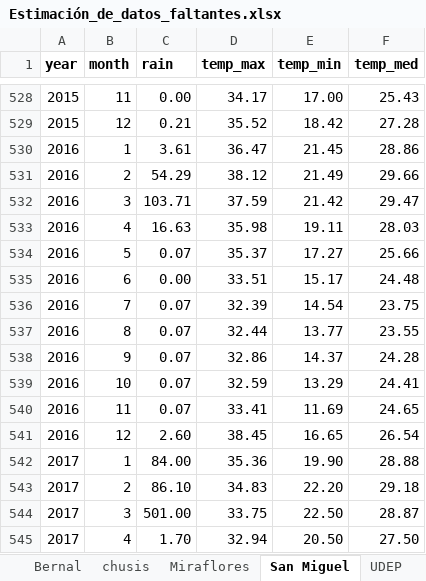
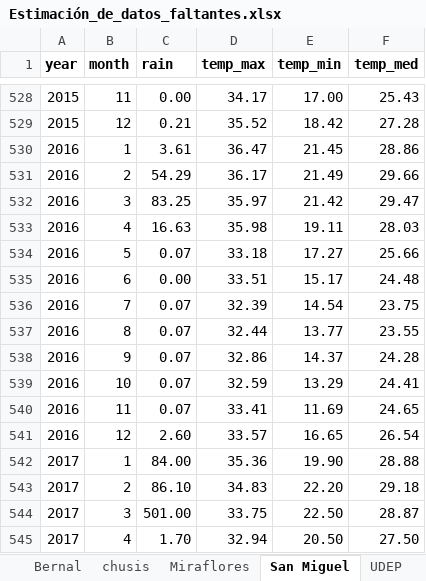
Before and after one commit to NohePS/Tesis, an Excel workbook: Data/Estimación_de_datos_faltantes.xlsx, sheet San Miguel, drawn as a sheet; only a part is shown, gaps mark what is left out; values as stored, in another font and other column widths than the file's, no borders; the diff names each change by its address in the sheet, - before the commit and + after, or states it on an @@ line.

```diff
--- a/Data/Estimación_de_datos_faltantes.xlsx (sheet San Miguel)
+++ b/Data/Estimación_de_datos_faltantes.xlsx (sheet San Miguel)
-D531 (temp_max): 38.12
+D531 (temp_max): 36.17
-C532 (rain): 103.71
+C532 (rain): 83.25
-D532 (temp_max): 37.59
+D532 (temp_max): 35.97
-D534 (temp_max): 35.37
+D534 (temp_max): 33.18
-D541 (temp_max): 38.45
+D541 (temp_max): 33.57
```
Also changed, not shown: sheet Temp_min_estimada, sheet Temp_max_estimada, sheet Prep_estimada, sheet Bernal, sheet chusis, other sheet tabs, formulas that keep their value, charts or pictures, TSM_vs_Rain.xlsx, 3 other files.
